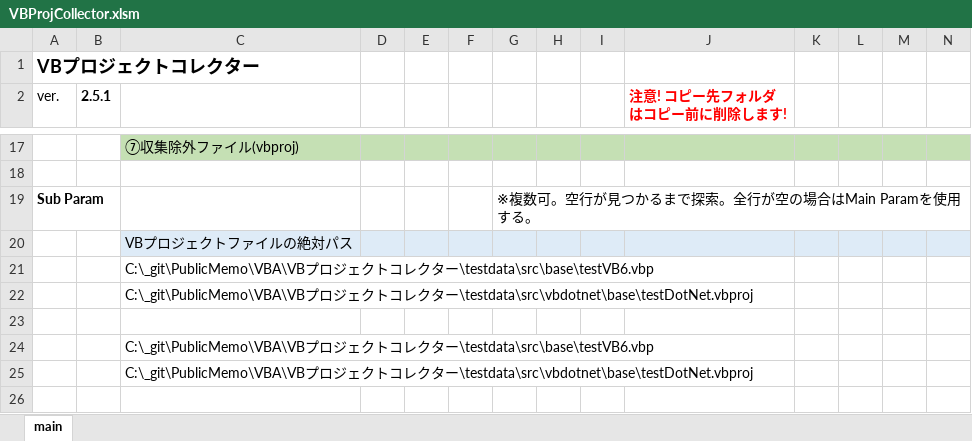
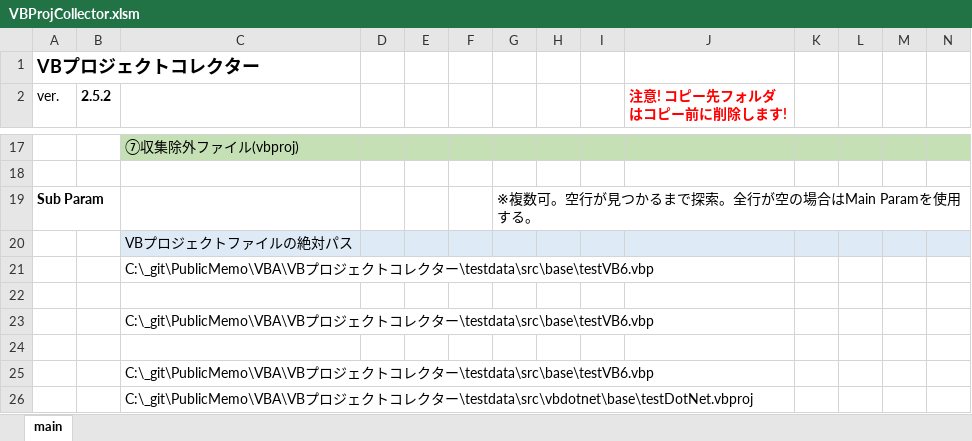
Before and after one commit to mtk57/PublicMemo, an Excel workbook: VBA/VBプロジェクトコレクター/VBProjCollector.xlsm, sheet main, drawn as a sheet; only a part is shown, gaps mark what is left out; values as stored, in another font and other column widths than the file's, no borders; charts and pictures not drawn; addresses are those after the commit; rows hold the shown columns only; the diff names each change by its address in the sheet, - before the commit and + after, or states it on an @@ line.

```diff
--- a/VBA/VBプロジェクトコレクター/VBProjCollector.xlsm (sheet main)
+++ b/VBA/VBプロジェクトコレクター/VBProjCollector.xlsm (sheet main)
-B2: 2.5.1
+B2: 2.5.2
+row 22: (empty)
-C23: …ター\testdata\src\vbdotnet\base\testDotNet.vbproj
+C23: …ター\testdata\src\base\testVB6.vbp
```
Also changed, not shown: 4 other files.
